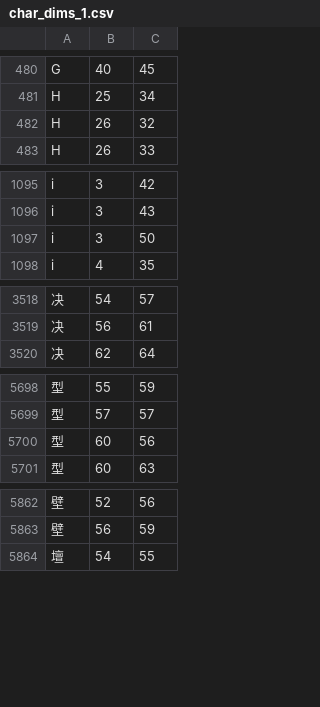
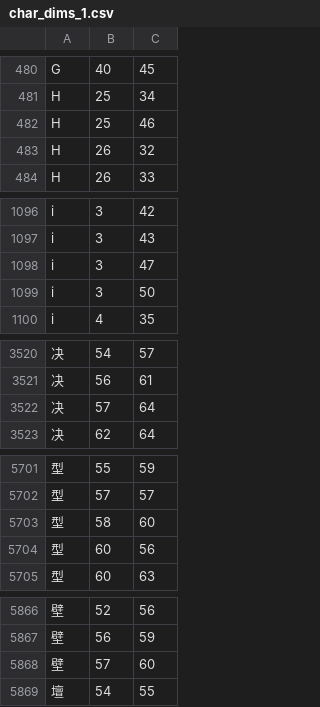
Before and after one commit to KarlTDebiec/Scinoephile, a CSV file: scinoephile/data/ocr/char_dims_1.csv, drawn as a sheet; only a part is shown, gaps mark what is left out; the diff covers the shown part only; the diff names each change by its address in the sheet, - before the commit and + after, or states it on an @@ line.

```diff
--- a/scinoephile/data/ocr/char_dims_1.csv
+++ b/scinoephile/data/ocr/char_dims_1.csv
+row 482: H | 25 | 46
+row 1098: i | 3 | 47
+row 3522: 决 | 57 | 64
+row 5703: 型 | 58 | 60
+row 5868: 壁 | 57 | 60
```
Also changed, not shown: 11 added rows elsewhere in this file, scinoephile/data/ocr/char_dims_2.csv, scinoephile/data/ocr/char_dims_3.csv, 4 other files.
